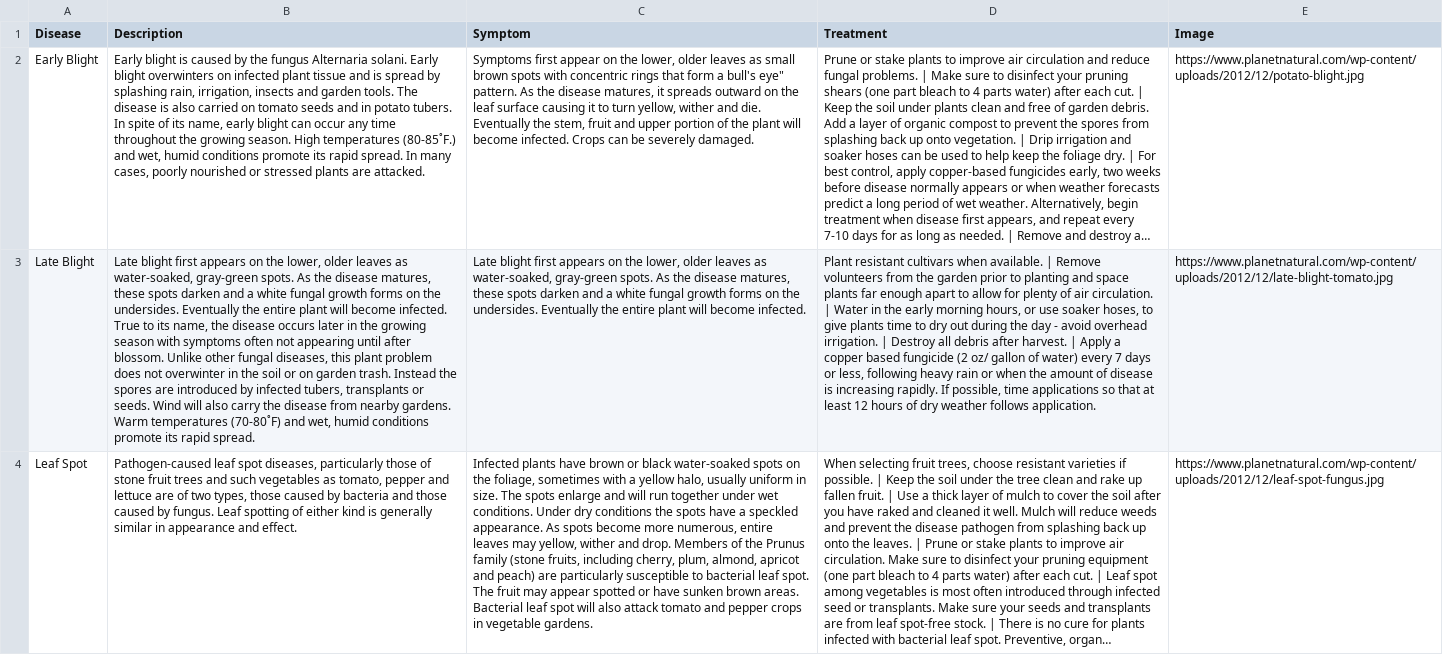
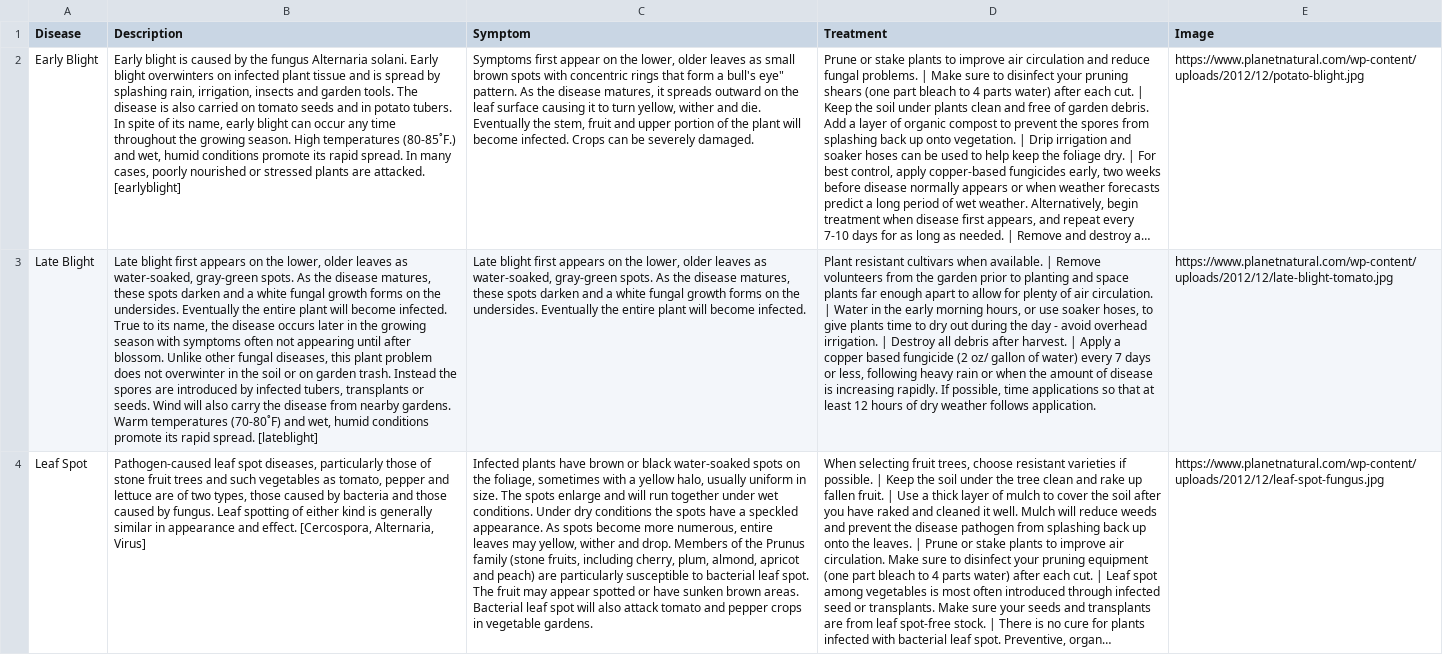
Before and after one commit to NWin-bot/PepperPrescriptionDemo, a CSV file: diseases.csv, drawn as a sheet; only a part is shown; long unchanged cells end in …; the diff covers the shown part only; the diff names each change by its address in the sheet, - before the commit and + after, or states it on an @@ line.

```diff
--- a/diseases.csv
+++ b/diseases.csv
-B2 (Description): …are attacked.
+B2 (Description): …are attacked. [earlyblight]
-B3 (Description): …rapid spread.
+B3 (Description): …rapid spread. [lateblight]
-B4 (Description): …and effect.
+B4 (Description): …and effect. [Cercospora, Alternaria, Virus]
```
Also changed, not shown: 2 edited cells elsewhere in this file, 17 other files.
